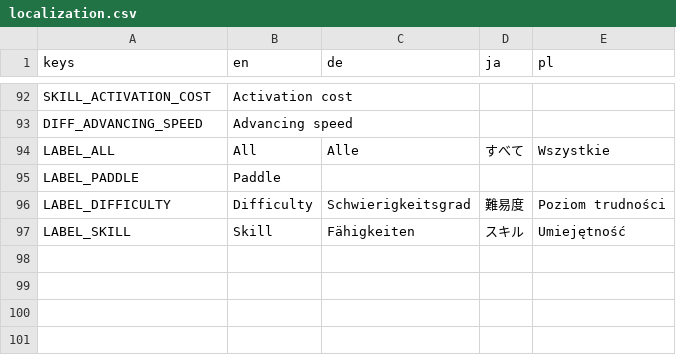
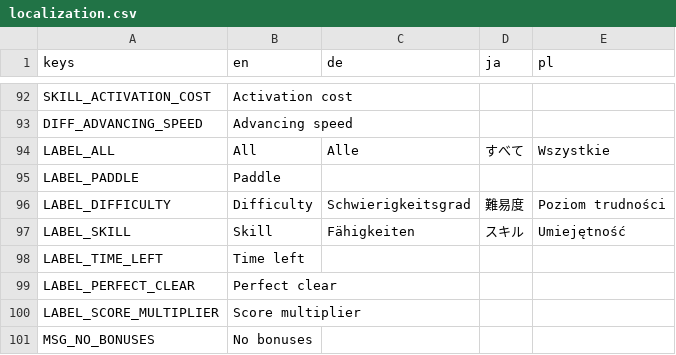
Before and after one commit to DA-I0/BlockBreaker, a CSV file: assets/text/localization/localization.csv, drawn as a sheet; only a part is shown, gaps mark what is left out.

Commit message:
Updated localizations

```diff
--- a/assets/text/localization/localization.csv
+++ b/assets/text/localization/localization.csv
@@ -97 +97,5 @@ LABEL_DIFFICULTY,Difficulty,Schwierigkeitsgrad,難易度,Poziom trudności
 LABEL_SKILL,Skill,Fähigkeiten,スキル,Umiejętność
+LABEL_TIME_LEFT,Time left,,,
+LABEL_PERFECT_CLEAR,Perfect clear,,,
+LABEL_SCORE_MULTIPLIER,Score multiplier,,,
+MSG_NO_BONUSES,No bonuses,,,
```
Also changed, not shown: 4 other files.
